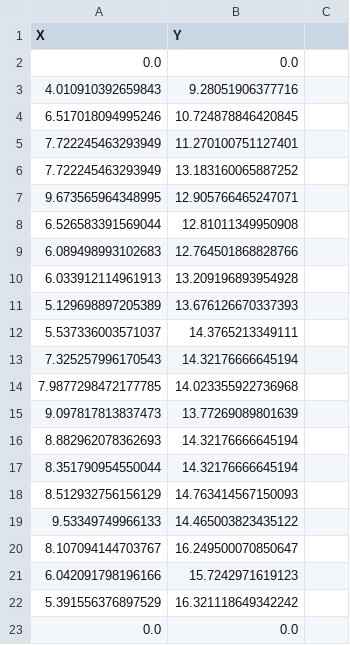
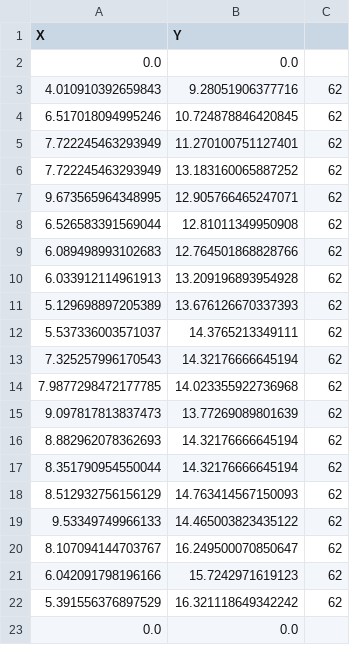
Before and after one commit to colin-szeto/mae156-racquetball, a CSV file: 20250219 scatter testing/20250408_straight.csv, drawn as a sheet.

```diff
--- a/20250219 scatter testing/20250408_straight.csv
+++ b/20250219 scatter testing/20250408_straight.csv
@@ -2,22 +2,22 @@ X,Y
 0.0,0.0
-4.010910392659843,9.28051906377716
-6.517018094995246,10.724878846420845
-7.722245463293949,11.270100751127401
-7.722245463293949,13.183160065887252
-9.673565964348995,12.905766465247071
-6.526583391569044,12.81011349950908
-6.089498993102683,12.764501868828766
-6.033912114961913,13.209196893954928
-5.129698897205389,13.676126670337393
-5.537336003571037,14.3765213349111
-7.325257996170543,14.32176666645194
-7.9877298472177785,14.023355922736968
-9.097817813837473,13.77269089801639
-8.882962078362693,14.32176666645194
-8.351790954550044,14.32176666645194
-8.512932756156129,14.763414567150093
-9.53349749966133,14.465003823435122
-8.107094144703767,16.249500070850647
-6.042091798196166,15.7242971619123
-5.391556376897529,16.321118649342242
+4.010910392659843,9.28051906377716      ,62
+6.517018094995246,10.724878846420845    ,62
+7.722245463293949,11.270100751127401    ,62
+7.722245463293949,13.183160065887252    ,62
+9.673565964348995,12.905766465247071    ,62
+6.526583391569044,12.81011349950908     ,62
+6.089498993102683,12.764501868828766    ,62
+6.033912114961913,13.209196893954928    ,62
+5.129698897205389,13.676126670337393    ,62
+5.537336003571037,14.3765213349111      ,62
+7.325257996170543,14.32176666645194     ,62
+7.9877298472177785,14.023355922736968   ,62
+9.097817813837473,13.77269089801639     ,62
+8.882962078362693,14.32176666645194     ,62
+8.351790954550044,14.32176666645194     ,62
+8.512932756156129,14.763414567150093    ,62
+9.53349749966133,14.465003823435122     ,62
+8.107094144703767,16.249500070850647    ,62
+6.042091798196166,15.7242971619123      ,62
+5.391556376897529,16.321118649342242    ,62
 0.0,0.0
```
Also changed, not shown: 20250219 scatter testing/20250408_3_barrel.csv, 2 other files.
